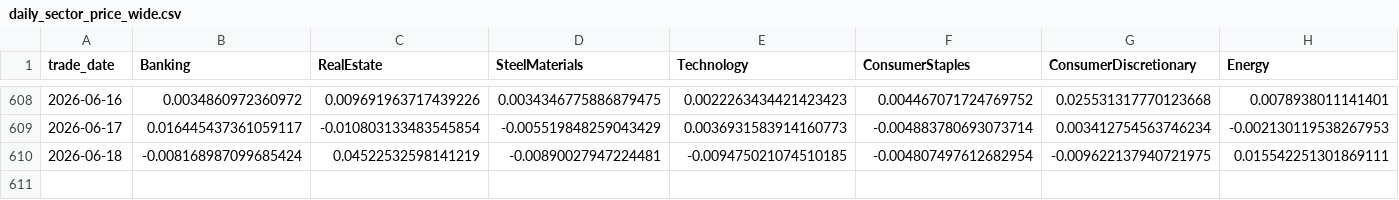
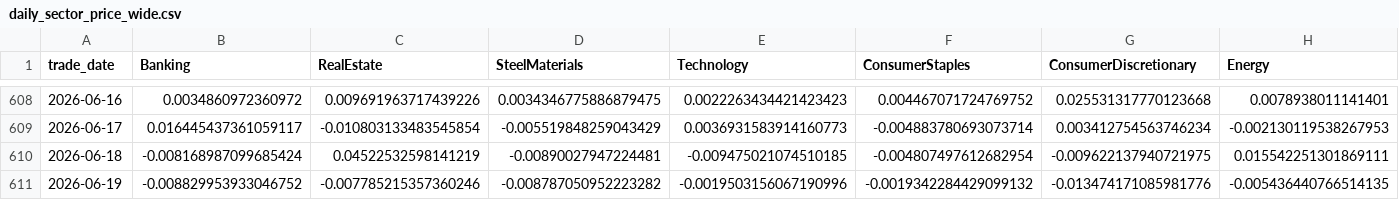
Before and after one commit to doanminhhieu14052005-sketch/News-driven-stock, a CSV file: VNStock/data/processed/daily_sector_price_wide.csv, drawn as a sheet; only a part is shown, gaps mark what is left out; rows hold the shown columns only; the diff names each change by its address in the sheet, - before the commit and + after, or states it on an @@ line.

```diff
--- a/VNStock/data/processed/daily_sector_price_wide.csv
+++ b/VNStock/data/processed/daily_sector_price_wide.csv
+row 611: 2026-06-19 | -0.008829953933046752 | -0.007785215357360246 | -0.008787050952223282 | -0.0019503156067190996 | -0.0019342284429099132 | -0.013474171085981776 | -0.005436440766514135
```
Also changed, not shown: VNStock/data/processed/daily_sector_price_long.csv, 2 other files.
